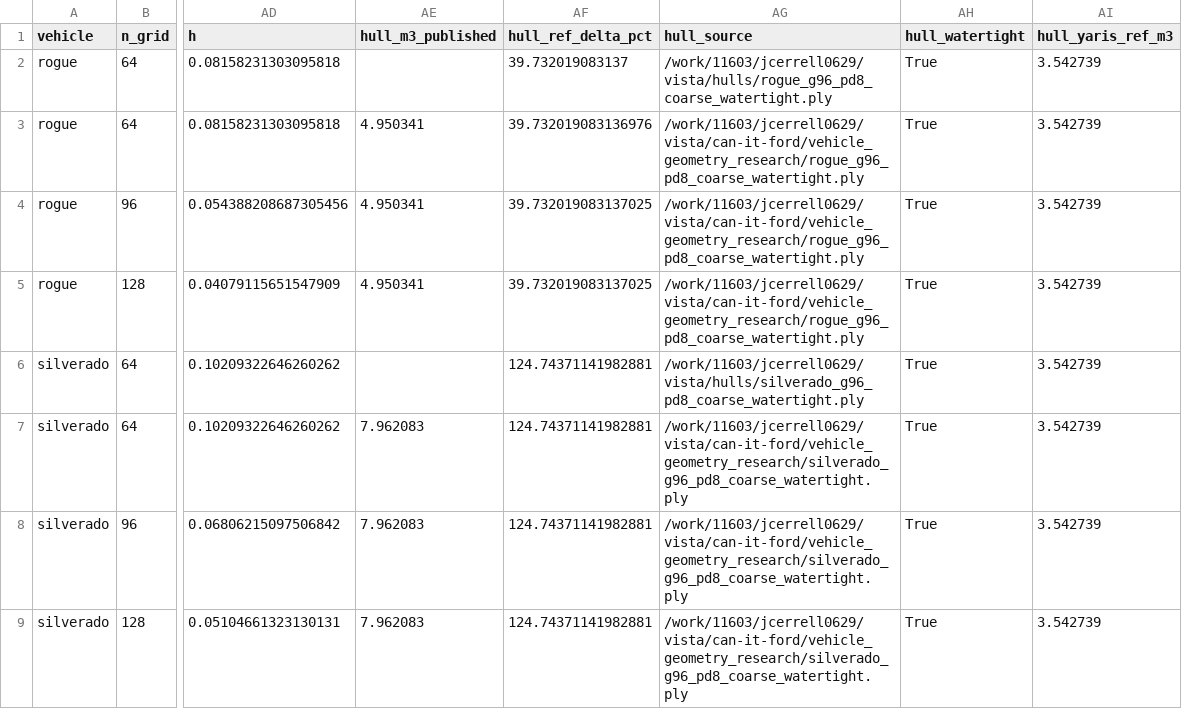
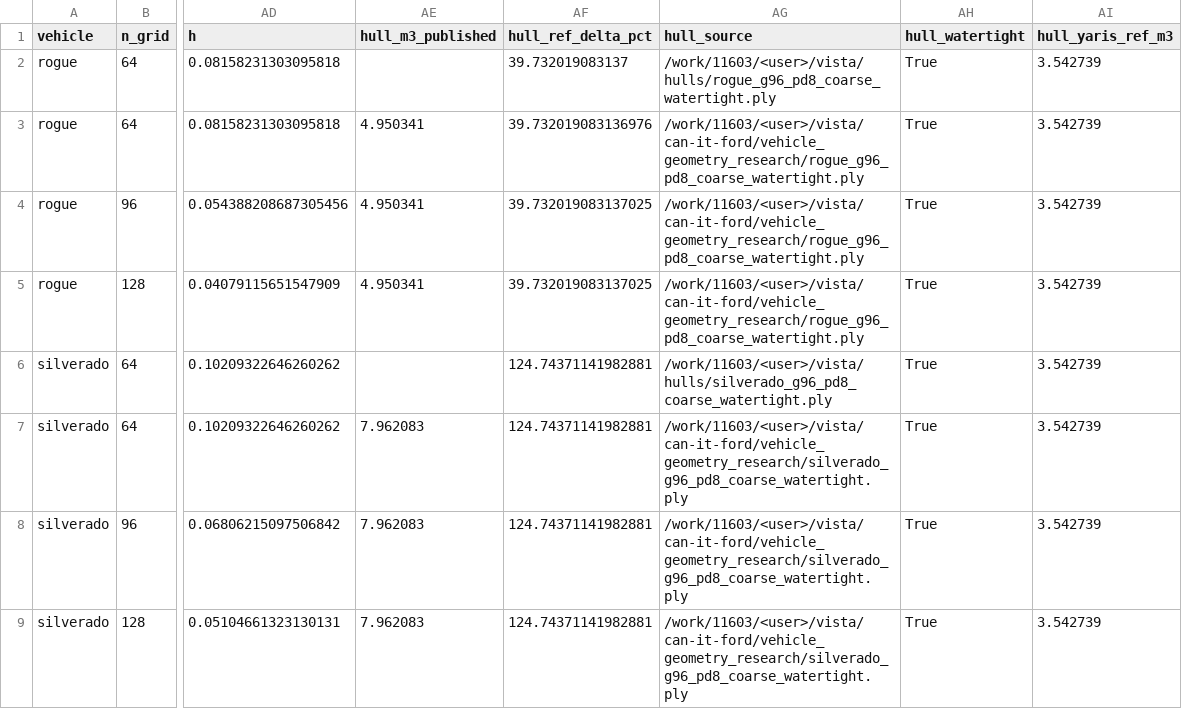
Before and after one commit to jcerrell-IS/can-it-ford, a CSV file: data/rogue_silverado_grid_sweep_2026-08-13.csv, drawn as a sheet; only a part is shown, gaps mark what is left out; the diff names each change by its address in the sheet, - before the commit and + after, or states it on an @@ line.

Commit message:
Replace the TACC account name with <user> in the class-specific and Rogue/Silverado run tables and provenance, and say so in the README

```diff
--- a/data/rogue_silverado_grid_sweep_2026-08-13.csv
+++ b/data/rogue_silverado_grid_sweep_2026-08-13.csv
-AG2 (hull_source): /work/11603/jcerrell0629/vista/hulls/rogue_g96_pd8_coarse_watertight.ply
+AG2 (hull_source): /work/11603/<user>/vista/hulls/rogue_g96_pd8_coarse_watertight.ply
-AG3:AG5 (hull_source): /work/11603/jcerrell0629/vista/can-it-ford/vehicle_geometry_research/rogue_g96_pd8_coarse_watertight.ply
+AG3:AG5 (hull_source): /work/11603/<user>/vista/can-it-ford/vehicle_geometry_research/rogue_g96_pd8_coarse_watertight.ply
-AG6 (hull_source): /work/11603/jcerrell0629/vista/hulls/silverado_g96_pd8_coarse_watertight.ply
+AG6 (hull_source): /work/11603/<user>/vista/hulls/silverado_g96_pd8_coarse_watertight.ply
-AG7:AG9 (hull_source): /work/11603/jcerrell0629/vista/can-it-ford/vehicle_geometry_research/silverado_g96_pd8_coarse_watertight.ply
+AG7:AG9 (hull_source): /work/11603/<user>/vista/can-it-ford/vehicle_geometry_research/silverado_g96_pd8_coarse_watertight.ply
```
Also changed, not shown: data/class_specific_runs_2026-08-08.csv, data/rogue_silverado_slide_classification_2026-08-13.csv, 2 other files.
